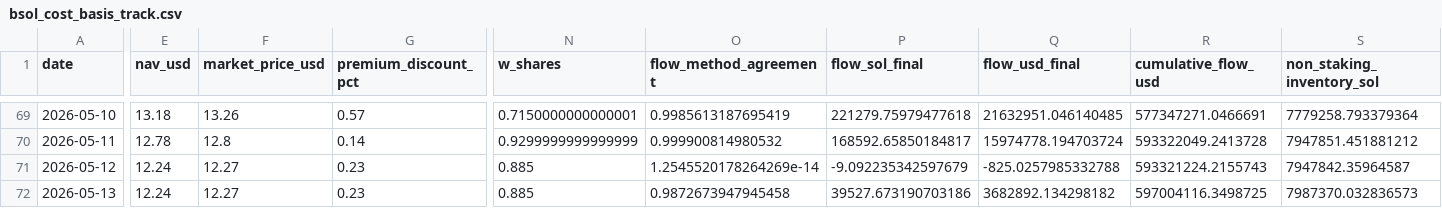
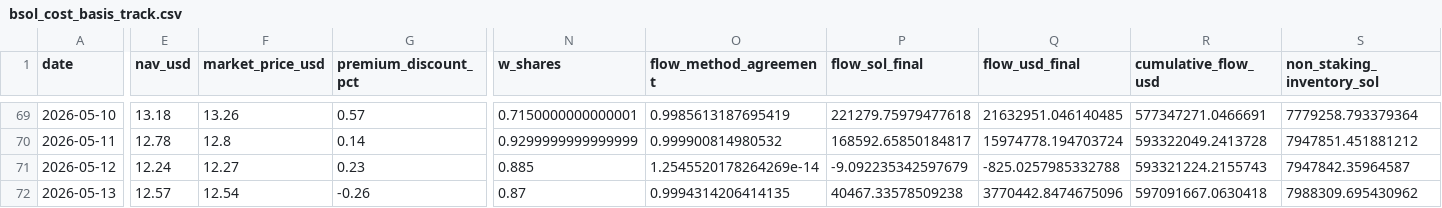
Before and after one commit to jungmin1212/etf-dashboard, a CSV file: bsol_tracker/bsol_cost_basis_track.csv, drawn as a sheet; only a part is shown, gaps mark what is left out; the diff covers the shown part only; the diff names each change by its address in the sheet, - before the commit and + after, or states it on an @@ line.

```diff
--- a/bsol_tracker/bsol_cost_basis_track.csv
+++ b/bsol_tracker/bsol_cost_basis_track.csv
-E72 (nav_usd): 12.24
+E72 (nav_usd): 12.57
-F72 (market_price_usd): 12.27
+F72 (market_price_usd): 12.54
-G72 (premium_discount_pct): 0.23
+G72 (premium_discount_pct): -0.26
-N72 (w_shares): 0.885
+N72 (w_shares): 0.87
-O72 (flow_method_agreement): 0.9872673947945458
+O72 (flow_method_agreement): 0.9994314206414135
-P72 (flow_sol_final): 39527.673190703186
+P72 (flow_sol_final): 40467.33578509238
-Q72 (flow_usd_final): 3682892.134298182
+Q72 (flow_usd_final): 3770442.8474675096
-R72 (cumulative_flow_usd): 597004116.3498725
+R72 (cumulative_flow_usd): 597091667.0630418
-S72 (non_staking_inventory_sol): 7987370.032836573
+S72 (non_staking_inventory_sol): 7988309.695430962
```
Also changed, not shown: 6 edited cells elsewhere in this file, bsol_tracker/bsol_daily_snapshots.csv, etha_tracker/etha_cost_basis_track.csv, 5 other files.
